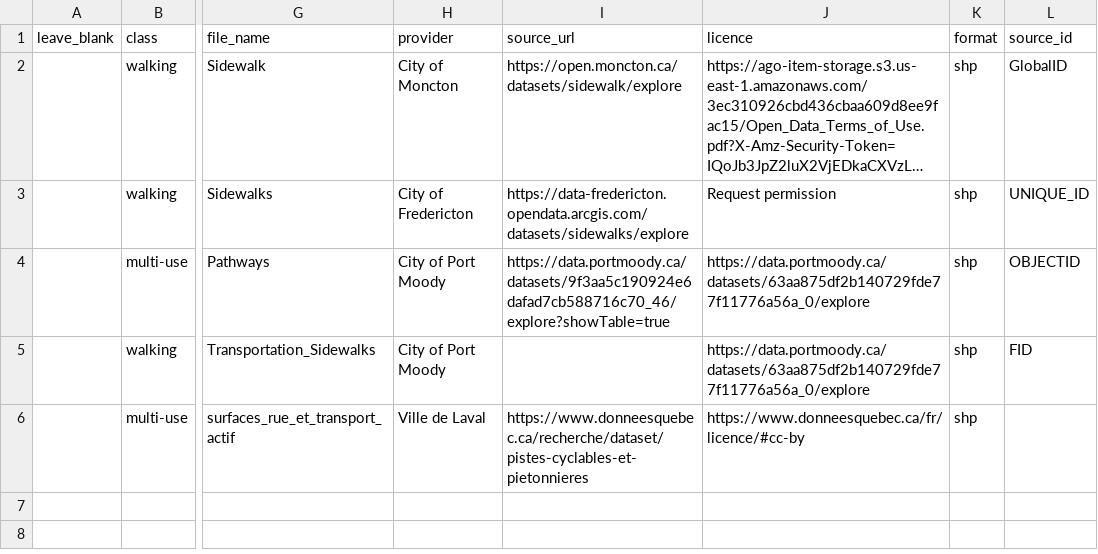
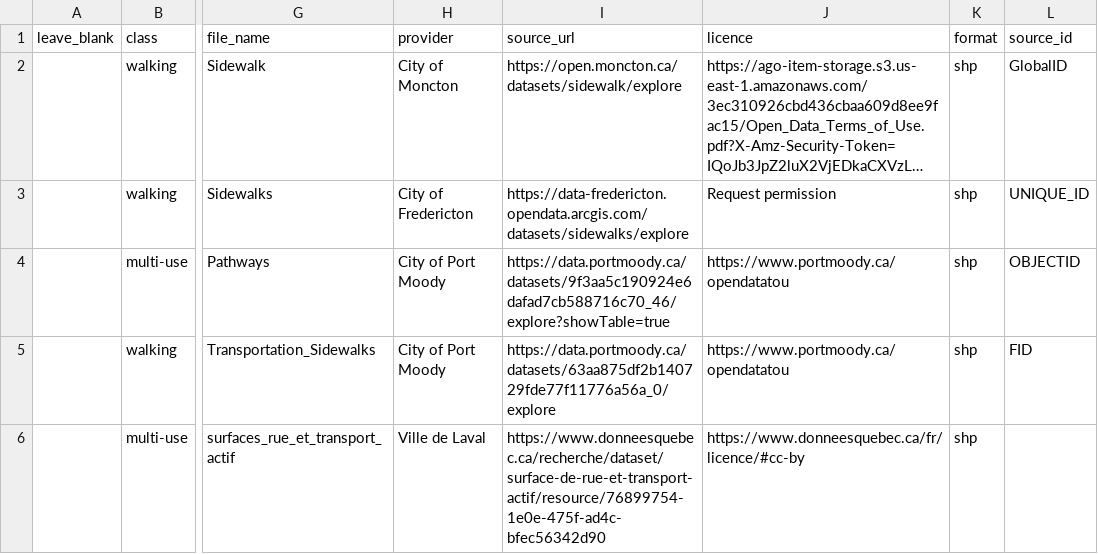
Before and after one commit to KHobbs3/infc-processing, a CSV file: generator/variablemap.csv, drawn as a sheet; only a part is shown, gaps mark what is left out; long unchanged cells end in …; the diff names each change by its address in the sheet, - before the commit and + after, or states it on an @@ line.

```diff
--- a/generator/variablemap.csv
+++ b/generator/variablemap.csv
-J4:J5 (licence): https://data.portmoody.ca/datasets/63aa875df2b140729fde77f11776a56a_0/explore
+J4:J5 (licence): https://www.portmoody.ca/opendatatou
-I5 (source_url): (empty)
+I5 (source_url): https://data.portmoody.ca/datasets/63aa875df2b140729fde77f11776a56a_0/explore
-I6 (source_url): https://www.donneesquebec.ca/recherche/dataset/pistes-cyclables-et-pietonnieres
+I6 (source_url): https://www.donneesquebec.ca/recherche/dataset/surface-de-rue-et-transport-actif/resource/76899754-1e0e-475f-ad4c-bfec56342d90
```
Also changed, not shown: 13 other files.
